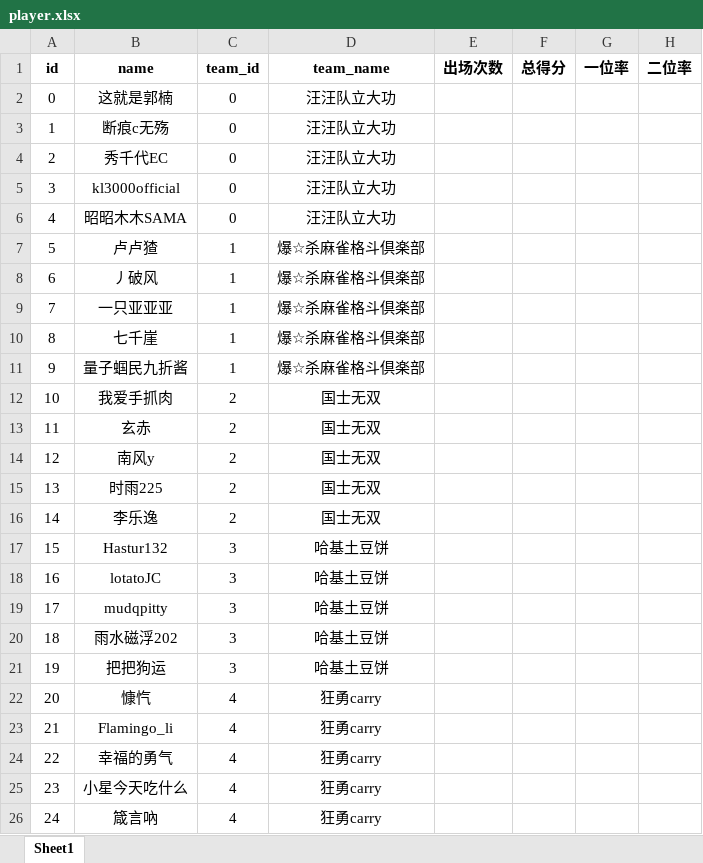
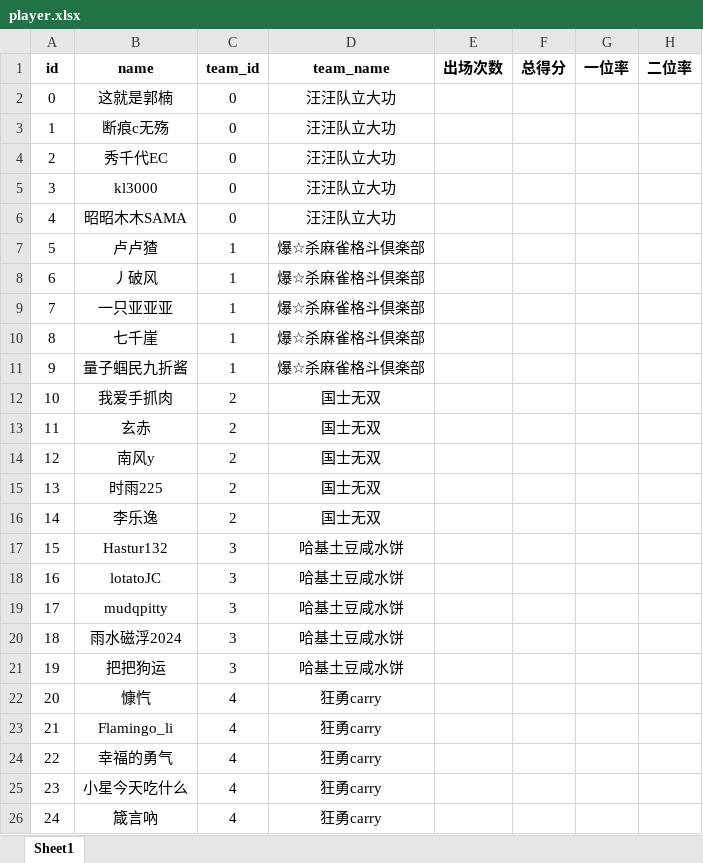
Before and after one commit to czz2000/Dleague3, an Excel workbook: player.xlsx, sheet Sheet1, drawn as a sheet; only a part is shown; values as stored, in another font and other column widths than the file's, no borders; the diff names each change by its address in the sheet, - before the commit and + after, or states it on an @@ line.

```diff
--- a/player.xlsx (sheet Sheet1)
+++ b/player.xlsx (sheet Sheet1)
-B5 (name): kl3000official
+B5 (name): kl3000
-D17:D21 (team_name): 哈基土豆饼
+D17:D21 (team_name): 哈基土豆咸水饼
-B20 (name): 雨水磁浮202
+B20 (name): 雨水磁浮2024
```
Also changed, not shown: koala/output.xlsx, output.xlsx, 3 other files.
